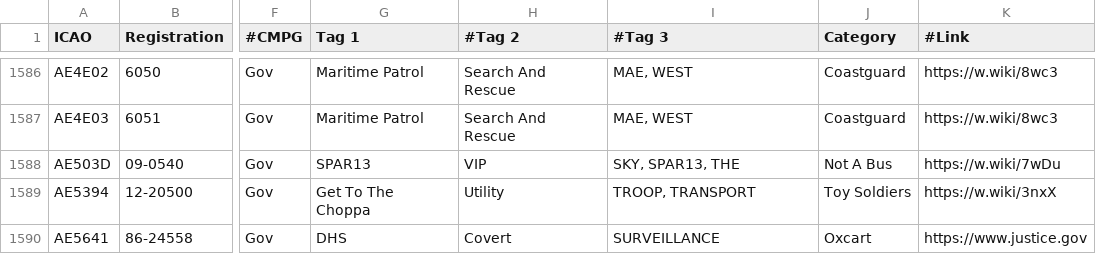
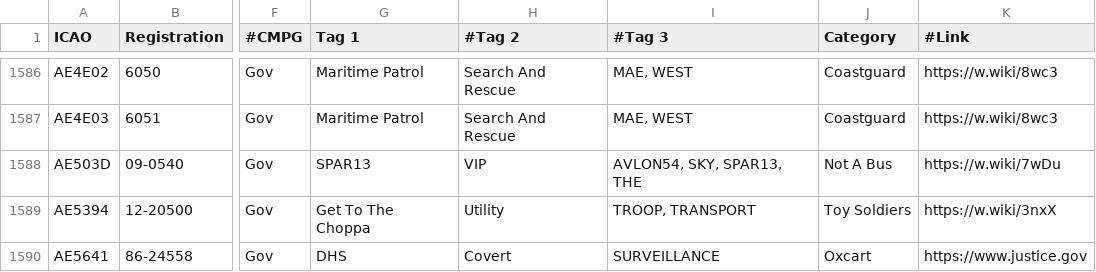
Before and after one commit to djrexishere91/df-adsb-lists, a CSV file: plane-alert-gov-images.csv, drawn as a sheet; only a part is shown, gaps mark what is left out; the diff names each change by its address in the sheet, - before the commit and + after, or states it on an @@ line.

```diff
--- a/plane-alert-gov-images.csv
+++ b/plane-alert-gov-images.csv
-I1588 (#Tag 3): SKY, SPAR13, THE
+I1588 (#Tag 3): AVLON54, SKY, SPAR13, THE
```
Also changed, not shown: plane-alert-flyingdocs.csv, 1 other file.
